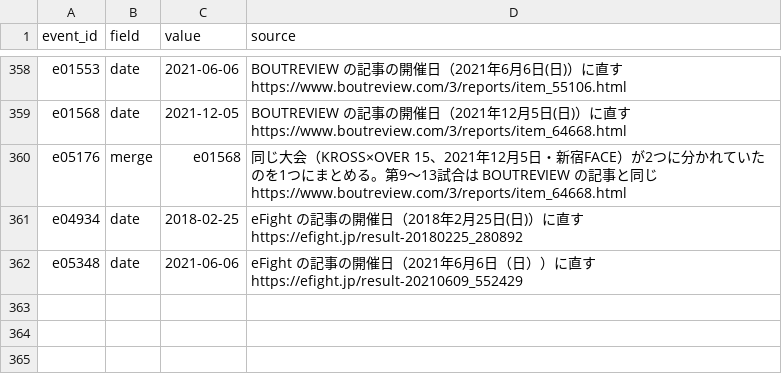
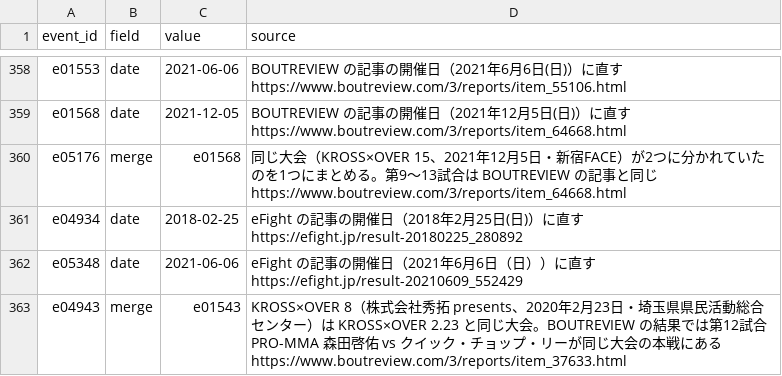
Before and after one commit to japan-mma-record/japan-mma-record.github.io, a TSV file: data/event_fixes.tsv, drawn as a sheet; only a part is shown, gaps mark what is left out.

```diff
--- a/data/event_fixes.tsv
+++ b/data/event_fixes.tsv
@@ -362 +362,2 @@ e04934	date	2018-02-25	eFight の記事の開催日（2018年2月25日(日)）
 e05348	date	2021-06-06	eFight の記事の開催日（2021年6月6日（日））に直す https://efight.jp/result-20210609_552429
+e04943	merge	e01543	KROSS×OVER 8（株式会社秀拓 presents、2020年2月23日・埼玉県県民活動総合センター）は KROSS×OVER 2.23 と同じ大会。BOUTREVIEW の結果では第12試合 PRO-MMA 森田啓佑 vs クイック・チョップ・リーが同じ大会の本戦にある https://www.boutreview.com/3/reports/item_37633.html
```
Also changed, not shown: data/fixes.tsv.
